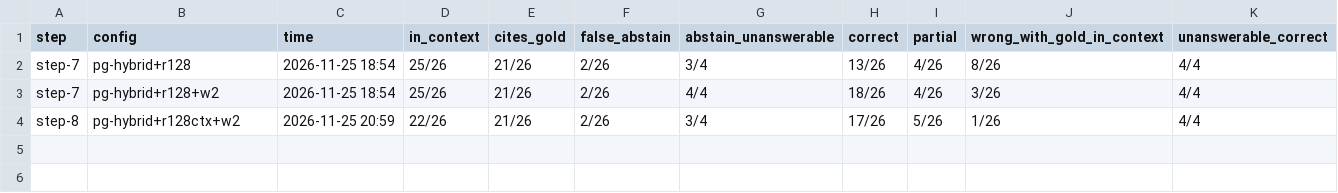
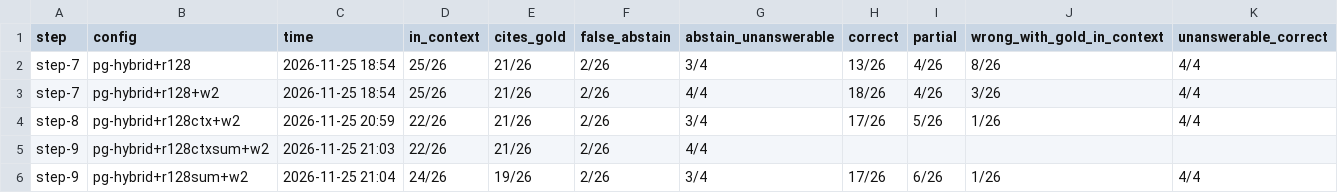
Before and after one commit to AITrekker/RAG, a CSV file: runs/answers.csv, drawn as a sheet; the diff names each change by its address in the sheet, - before the commit and + after, or states it on an @@ line.

```diff
--- a/runs/answers.csv
+++ b/runs/answers.csv
+row 5: step-9 | pg-hybrid+r128ctxsum+w2 | 2026-11-25 21:03 | 22/26 | 21/26 | 2/26 | 4/4
+row 6: step-9 | pg-hybrid+r128sum+w2 | 2026-11-25 21:04 | 24/26 | 19/26 | 2/26 | 3/4 | 17/26 | 6/26 | 1/26 | 4/4
```
Also changed, not shown: runs/results.csv, 15 other files.
